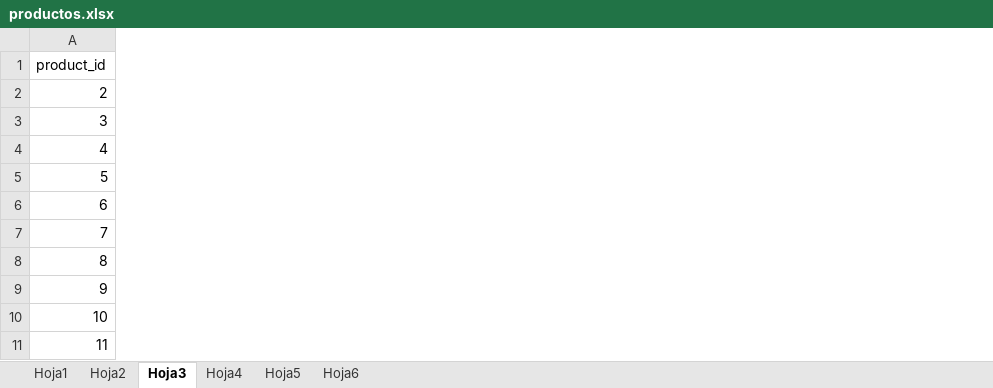
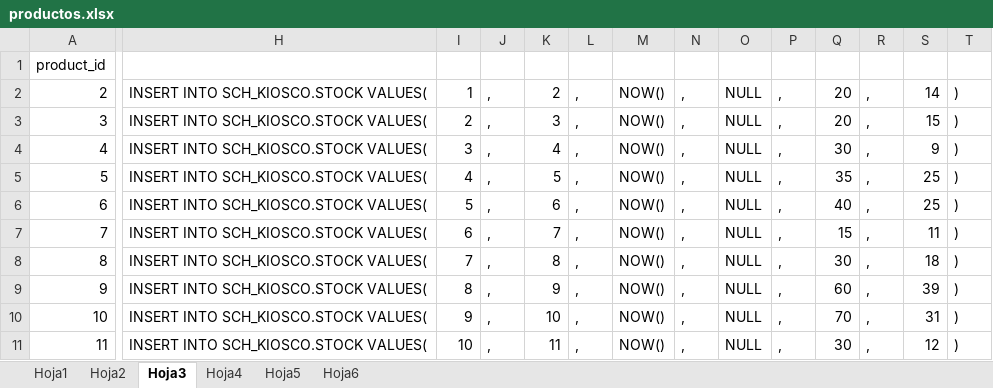
Before and after one commit to Pituca89/KIOSCO, an Excel workbook: productos.xlsx, sheet Hoja3, drawn as a sheet; only a part is shown, gaps mark what is left out; values as stored, in another font and other column widths than the file's, no borders; the diff covers the shown part only; the diff names each change by its address in the sheet, - before the commit and + after, or states it on an @@ line.

```diff
--- a/productos.xlsx (sheet Hoja3)
+++ b/productos.xlsx (sheet Hoja3)
+column H, rows 2-11: all INSERT INTO SCH_KIOSCO.STOCK VALUES(
+column I, rows 2-11: 1 | 2 | 3 | 4 | 5 | 6 | 7 | 8 | 9 | 10
+column J, rows 2-11: all ,
+column K, rows 2-11: 2 | 3 | 4 | 5 | 6 | 7 | 8 | 9 | 10 | 11
+column L, rows 2-11: all ,
+column M, rows 2-11: all NOW()
+column N, rows 2-11: all ,
+column O, rows 2-11: all NULL
+column P, rows 2-11: all ,
+column Q, rows 2-11: 20 | 20 | 30 | 35 | 40 | 15 | 30 | 60 | 70 | 30
+column R, rows 2-11: all ,
+column S, rows 2-11: 14 | 15 | 9 | 25 | 25 | 11 | 18 | 39 | 31 | 12
+column T, rows 2-11: all )
```
Also changed, not shown: 4 added columns elsewhere in this sheet, 22 other files.
